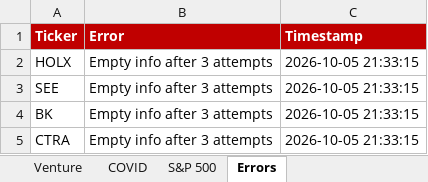
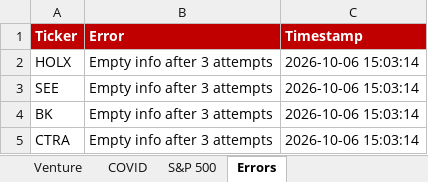
Before and after one commit to Semenka/SP500, an Excel workbook: Portfolio.xlsx, sheet Errors, drawn as a sheet; values as stored, in another font and other column widths than the file's, no borders; the diff names each change by its address in the sheet, - before the commit and + after, or states it on an @@ line.

```diff
--- a/Portfolio.xlsx (sheet Errors)
+++ b/Portfolio.xlsx (sheet Errors)
-C2:C5 (Timestamp): 2026-10-05 21:33:15
+C2:C5 (Timestamp): 2026-10-06 15:03:14
```
Also changed, not shown: sheet Dashboard, 7 other files.
